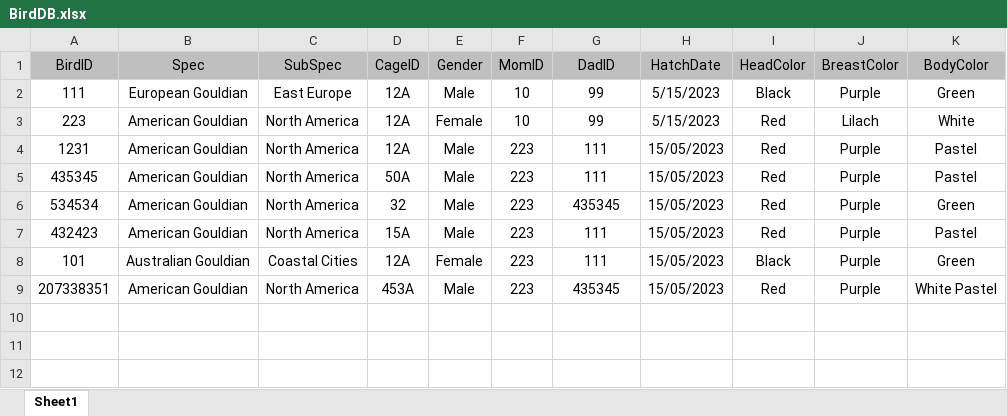
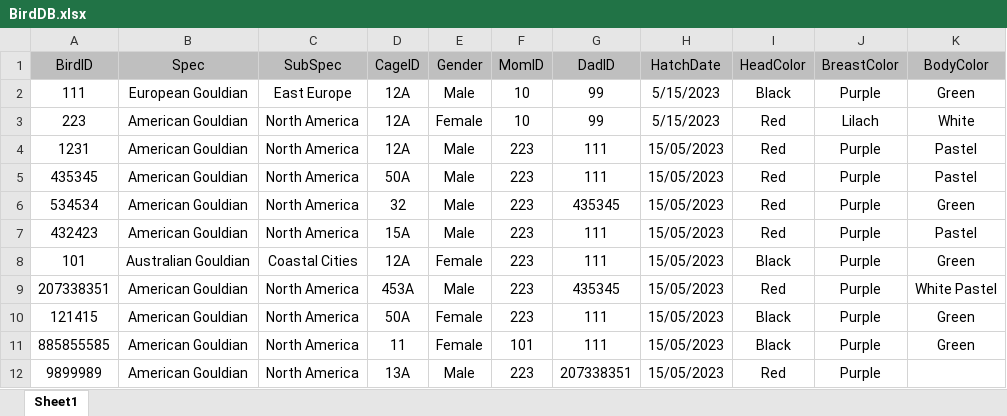
Before and after one commit to yossiii050/FeatherFriend, an Excel workbook: DataBased/BirdDB.xlsx, sheet Sheet1, drawn as a sheet; values as stored, in another font and other column widths than the file's, no borders; conditional formats not drawn; the diff names each change by its address in the sheet, - before the commit and + after, or states it on an @@ line.

```diff
--- a/DataBased/BirdDB.xlsx (sheet Sheet1)
+++ b/DataBased/BirdDB.xlsx (sheet Sheet1)
+row 10: 121415 | American Gouldian | North America | 50A | Female | 223 | 111 | 15/05/2023 | Black | Purple | Green
+row 11: 885855585 | American Gouldian | North America | 11 | Female | 101 | 111 | 15/05/2023 | Black | Purple | Green
+row 12: 9899989 | American Gouldian | North America | 13A | Male | 223 | 207338351 | 15/05/2023 | Red | Purple
```
Also changed, not shown: 2 other files.
